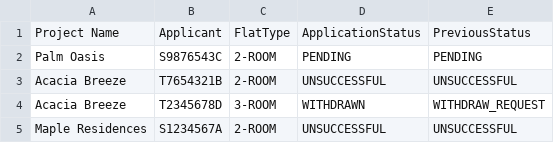
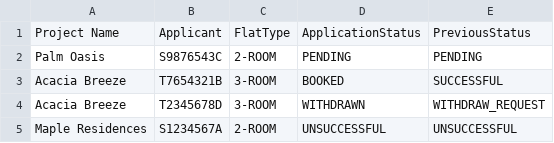
Before and after one commit to JaxChuaJY/SC2002_FCS3_Group2_Assignment, a CSV file: SC2002_FCS3_Group2/data/ApplicationList.csv, drawn as a sheet.

Commit message:
Changes to sample data

```diff
--- a/SC2002_FCS3_Group2/data/ApplicationList.csv
+++ b/SC2002_FCS3_Group2/data/ApplicationList.csv
@@ -2,3 +2,3 @@ Project Name,Applicant,FlatType,ApplicationStatus,PreviousStatus
 Palm Oasis,S9876543C,2-ROOM,PENDING,PENDING
-Acacia Breeze,T7654321B,2-ROOM,UNSUCCESSFUL,UNSUCCESSFUL
+Acacia Breeze,T7654321B,3-ROOM,BOOKED,SUCCESSFUL
 Acacia Breeze,T2345678D,3-ROOM,WITHDRAWN,WITHDRAW_REQUEST
```
Also changed, not shown: 2 other files.
